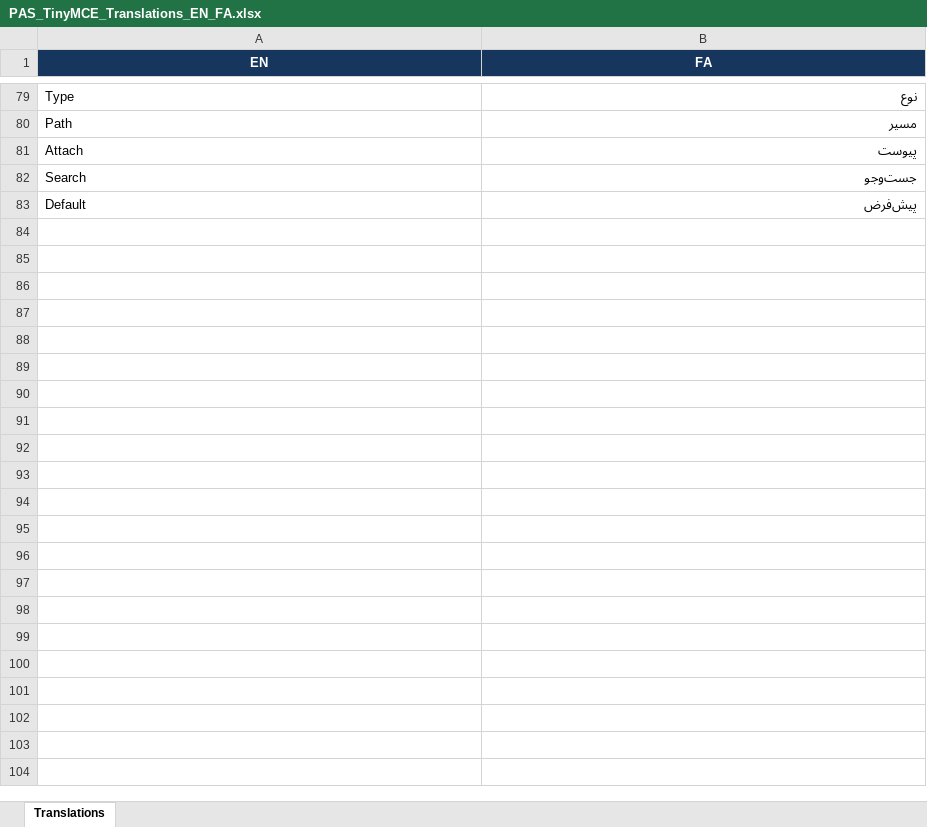
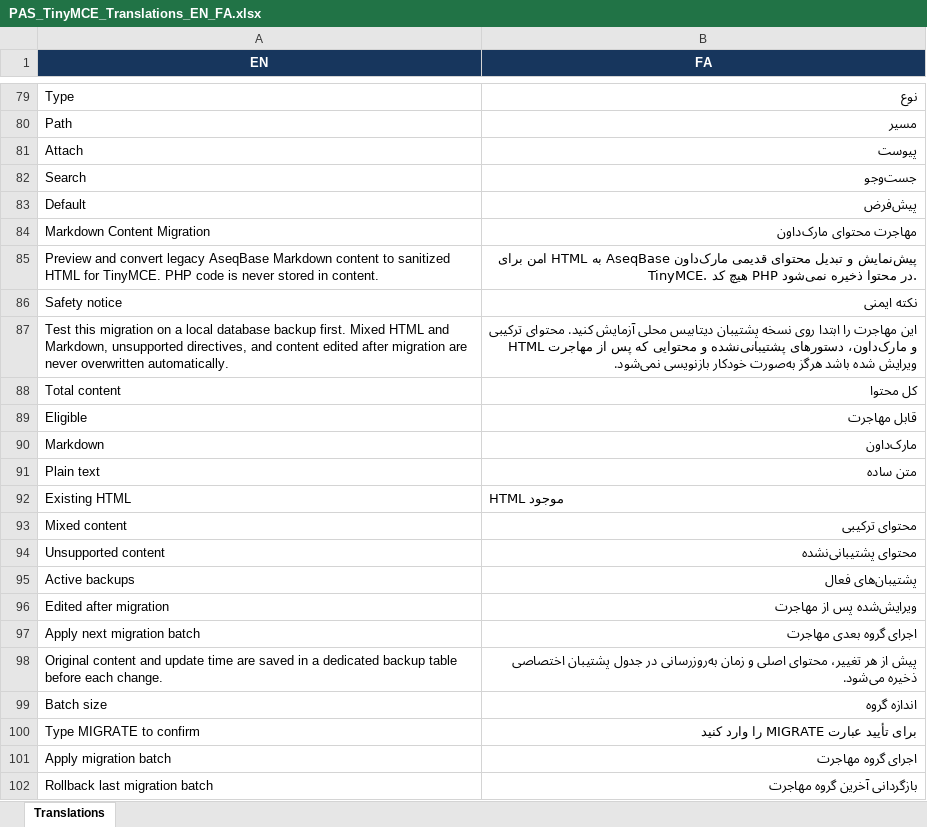
Before and after one commit to aseqbase/tinymce, an Excel workbook: translations/PAS_TinyMCE_Translations_EN_FA.xlsx, sheet Translations, drawn as a sheet; only a part is shown, gaps mark what is left out; values as stored, in another font and other column widths than the file's, no borders; table styles not drawn; the diff covers the shown part only; the diff names each change by its address in the sheet, - before the commit and + after, or states it on an @@ line.

Commit message:
Add safe Markdown migration for legacy content 6.

```diff
--- a/translations/PAS_TinyMCE_Translations_EN_FA.xlsx (sheet Translations)
+++ b/translations/PAS_TinyMCE_Translations_EN_FA.xlsx (sheet Translations)
+row 84: Markdown Content Migration | مهاجرت محتوای مارک‌داون
+row 85: Preview and convert legacy AseqBase Markdown content to sanitized HTML for TinyMCE. PHP code is never stored in content. | پیش‌نمایش و تبدیل محتوای قدیمی مارک‌داون AseqBase به HTML امن برای TinyMCE. هیچ کد PHP در محتوا ذخیره نمی‌شود.
+row 86: Safety notice | نکته ایمنی
+row 87: Test this migration on a local database backup first. Mixed HTML and Markdown, unsupported directives, and content edited after migration are never overwritten automatically. | این مهاجرت را ابتدا روی نسخه پشتیبان دیتابیس محلی آزمایش کنید. محتوای ترکیبی HTML و مارک‌داون، دستورهای پشتیبانی‌نشده و محتوایی که پس از مهاجرت ویرایش شده باشد هرگز به‌صورت خودکار بازنویسی نمی‌شود.
+row 88: Total content | کل محتوا
+row 89: Eligible | قابل مهاجرت
+row 90: Markdown | مارک‌داون
+row 91: Plain text | متن ساده
+row 92: Existing HTML | HTML موجود
+row 93: Mixed content | محتوای ترکیبی
+row 94: Unsupported content | محتوای پشتیبانی‌نشده
+row 95: Active backups | پشتیبان‌های فعال
+row 96: Edited after migration | ویرایش‌شده پس از مهاجرت
+row 97: Apply next migration batch | اجرای گروه بعدی مهاجرت
+row 98: Original content and update time are saved in a dedicated backup table before each change. | پیش از هر تغییر، محتوای اصلی و زمان به‌روزرسانی در جدول پشتیبان اختصاصی ذخیره می‌شود.
+row 99: Batch size | اندازه گروه
+row 100: Type MIGRATE to confirm | برای تأیید عبارت MIGRATE را وارد کنید
+row 101: Apply migration batch | اجرای گروه مهاجرت
+row 102: Rollback last migration batch | بازگردانی آخرین گروه مهاجرت
```
Also changed, not shown: 24 added rows elsewhere in this sheet, 7 other files.
